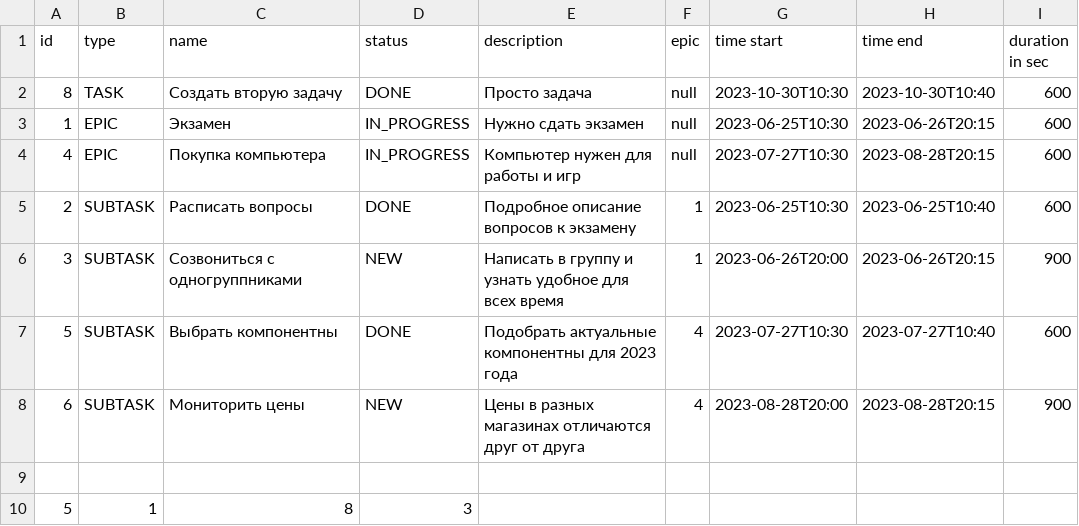
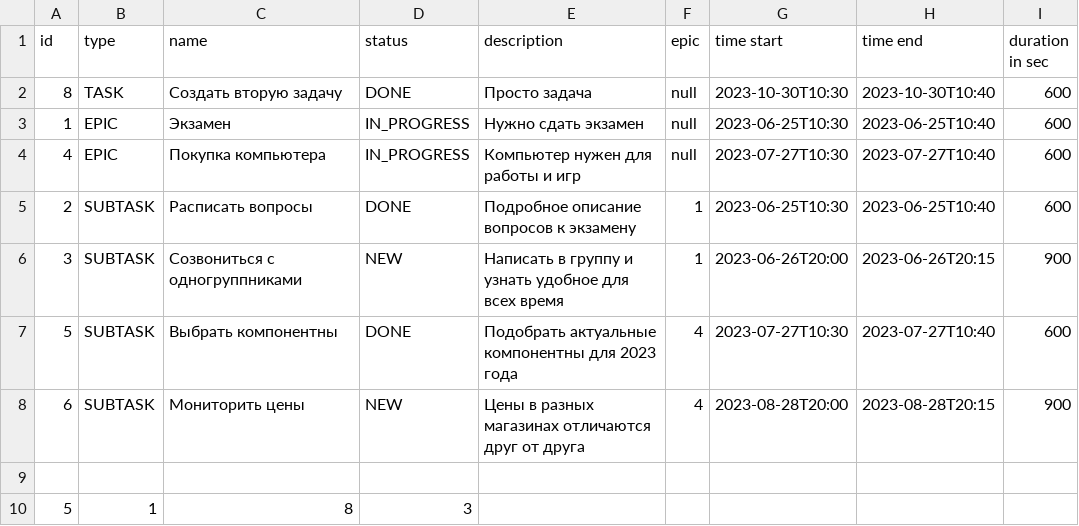
Before and after one commit to Danekin26/java-kanban, a CSV file: out/production/java-kanban/history.csv, drawn as a sheet.

```diff
--- a/out/production/java-kanban/history.csv
+++ b/out/production/java-kanban/history.csv
@@ -2,4 +2,4 @@ id,type,name,status,description,epic,time start,time end,duration in sec
 8,TASK,Создать вторую задачу,DONE,Просто задача,null,2023-10-30T10:30,2023-10-30T10:40,600
-1,EPIC,Экзамен,IN_PROGRESS,Нужно сдать экзамен,null,2023-06-25T10:30,2023-06-26T20:15,600
-4,EPIC,Покупка компьютера,IN_PROGRESS,Компьютер нужен для работы и игр,null,2023-07-27T10:30,2023-08-28T20:15,600
+1,EPIC,Экзамен,IN_PROGRESS,Нужно сдать экзамен,null,2023-06-25T10:30,2023-06-25T10:40,600
+4,EPIC,Покупка компьютера,IN_PROGRESS,Компьютер нужен для работы и игр,null,2023-07-27T10:30,2023-07-27T10:40,600
 2,SUBTASK,Расписать вопросы,DONE,Подробное описание вопросов к экзамену,1,2023-06-25T10:30,2023-06-25T10:40,600
```
Also changed, not shown: src/history.csv, 15 other files.
